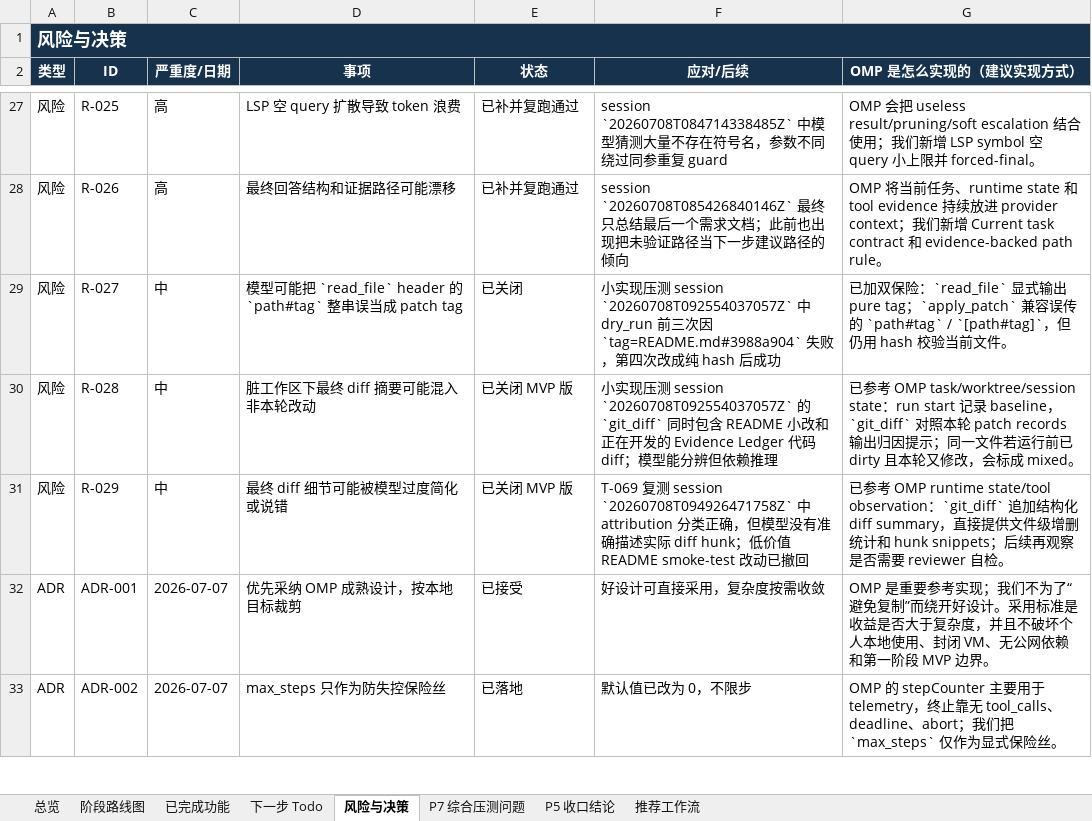
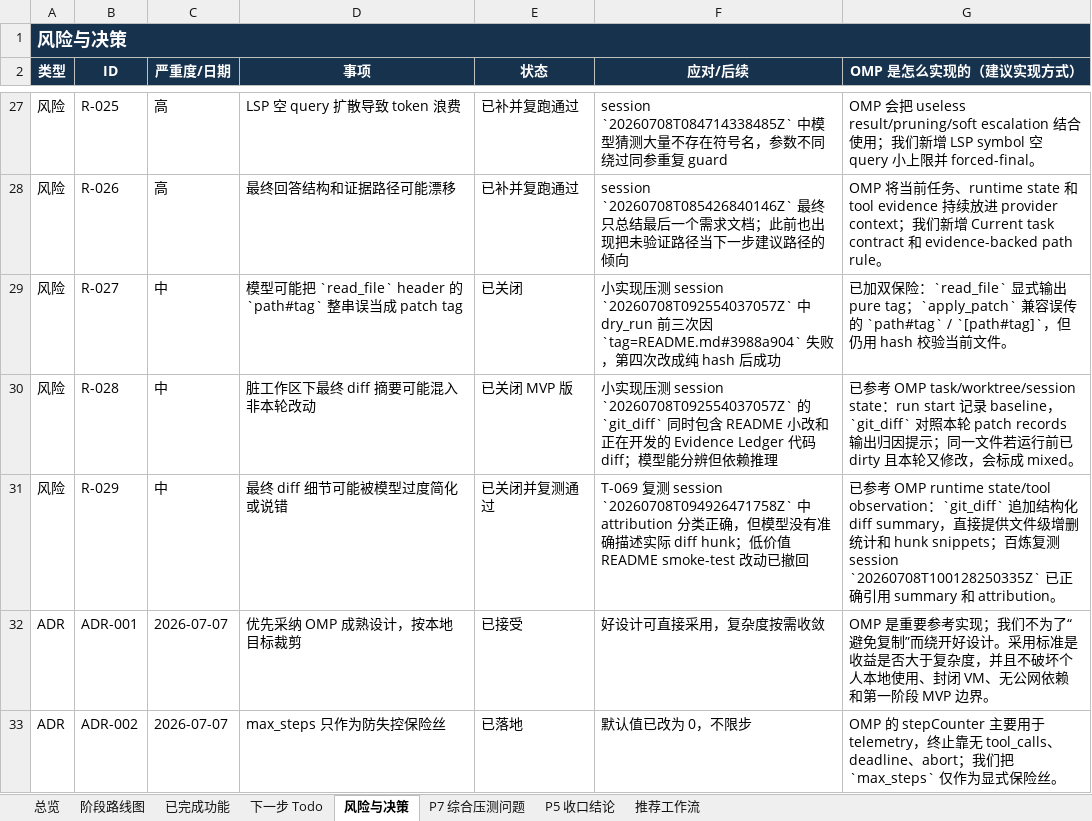
Before and after one commit to noone6931/lca-private-handoff-20260803, an Excel workbook: docs/local-coding-agent-project-management.xlsx, sheet 风险与决策, drawn as a sheet; only a part is shown, gaps mark what is left out; values as stored, in another font and other column widths than the file's, no borders; the diff names each change by its address in the sheet, - before the commit and + after, or states it on an @@ line.

Commit message:
Record T-070 diff summary retest

```diff
--- a/docs/local-coding-agent-project-management.xlsx (sheet 风险与决策)
+++ b/docs/local-coding-agent-project-management.xlsx (sheet 风险与决策)
-E31 (状态): 已关闭 MVP 版
+E31 (状态): 已关闭并复测通过
-G31 (OMP 是怎么实现的（建议实现方式）): …hunk snippets；后续再观察是否需要 reviewer 自检。
+G31 (OMP 是怎么实现的（建议实现方式）): …hunk snippets；百炼复测 session `20260708T100128250335Z` 已正确引用 summary 和 attribution。
```
Also changed, not shown: sheet P7 综合压测问题, sheet 下一步 Todo, sheet 总览, 4 other files.
